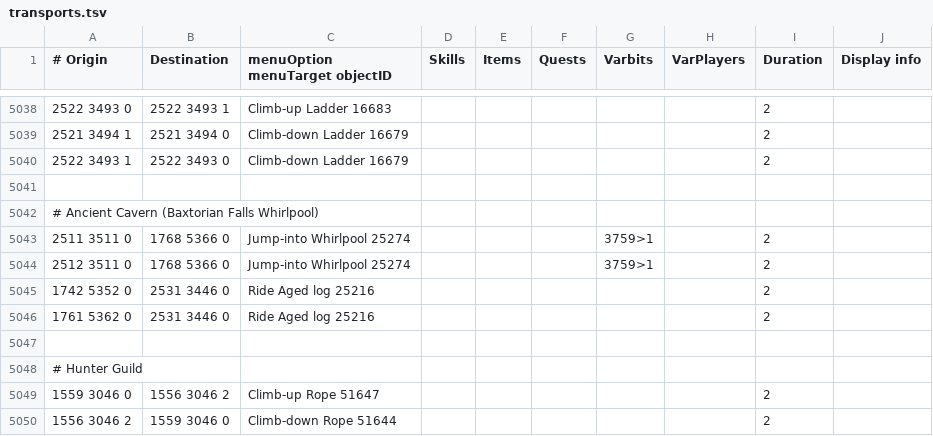
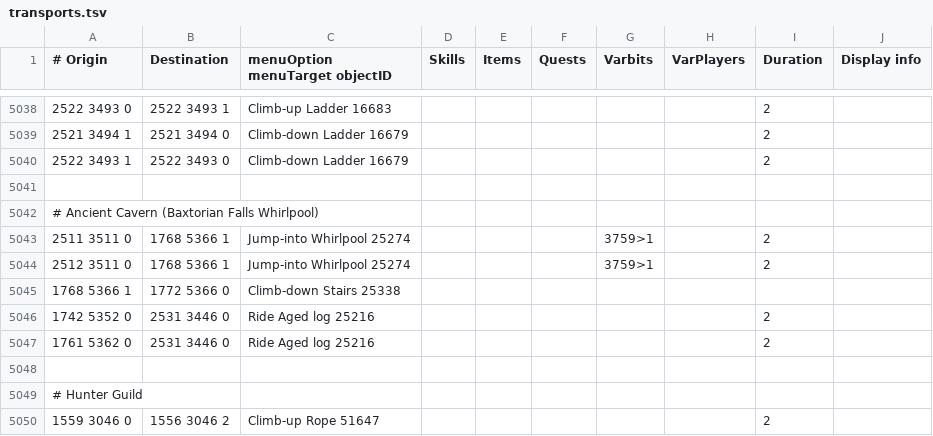
Before and after one commit to Skretzo/shortest-path, a TSV file: src/main/resources/transports/transports.tsv, drawn as a sheet; only a part is shown, gaps mark what is left out; the shorter side is filled out with more unchanged rows.

Commit message:
Fix ancient cavern entry
This erroneously had the player land inside collision on plane 0 instead of the actual landing point on plane 1.

Also added the stairs to get to the main cavern.

```diff
--- a/src/main/resources/transports/transports.tsv
+++ b/src/main/resources/transports/transports.tsv
@@ -5042,4 +5042,5 @@
 # Ancient Cavern (Baxtorian Falls Whirlpool)									
-2511 3511 0	1768 5366 0	Jump-into Whirlpool 25274				3759>1		2	
-2512 3511 0	1768 5366 0	Jump-into Whirlpool 25274				3759>1		2	
+2511 3511 0	1768 5366 1	Jump-into Whirlpool 25274				3759>1		2	
+2512 3511 0	1768 5366 1	Jump-into Whirlpool 25274				3759>1		2	
+1768 5366 1	1772 5366 0	Climb-down Stairs 25338							
 1742 5352 0	2531 3446 0	Ride Aged log 25216						2	
```
